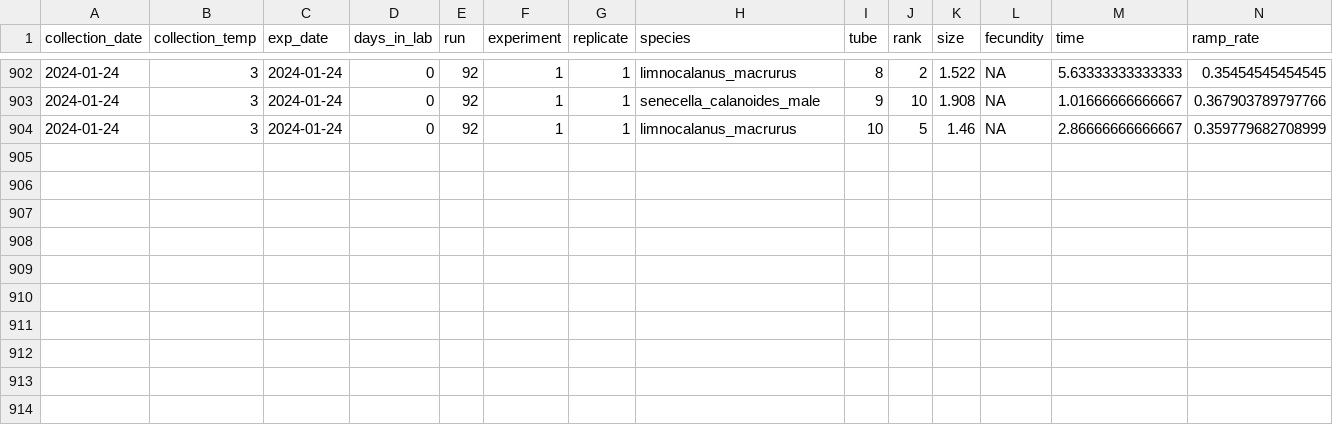
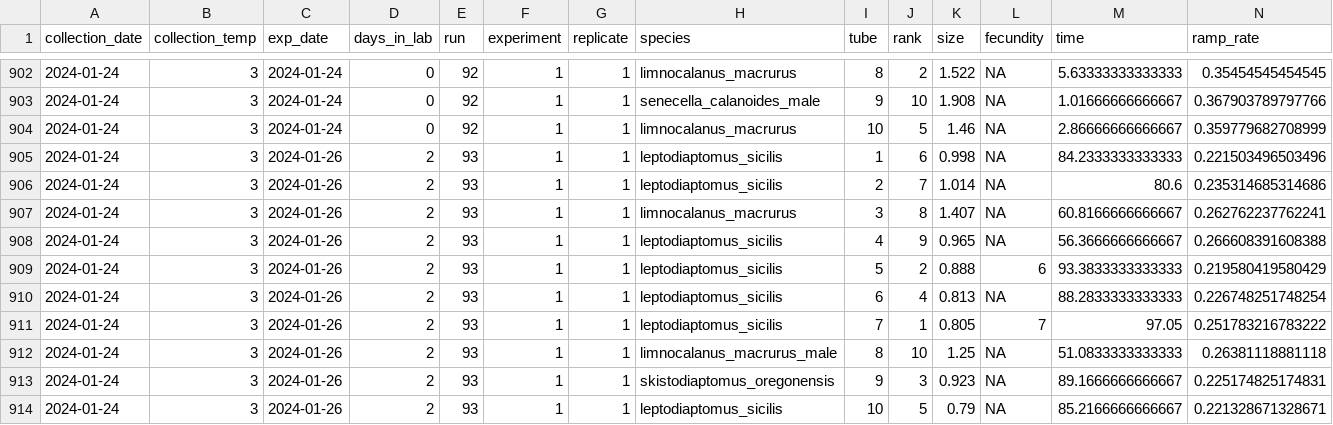
Before and after one commit to ZoopEcoEvo/champlain_seasonality, a CSV file: Output/Data/full_data.csv, drawn as a sheet; only a part is shown, gaps mark what is left out; rows hold the shown columns only; the diff names each change by its address in the sheet, - before the commit and + after, or states it on an @@ line.

Commit message:
New experimental data

```diff
--- a/Output/Data/full_data.csv
+++ b/Output/Data/full_data.csv
+row 905: 2024-01-24 | 3 | 2024-01-26 | 2 | 93 | 1 | 1 | leptodiaptomus_sicilis | 1 | 6 | 0.998 | NA | 84.2333333333333 | 0.221503496503496
+row 906: 2024-01-24 | 3 | 2024-01-26 | 2 | 93 | 1 | 1 | leptodiaptomus_sicilis | 2 | 7 | 1.014 | NA | 80.6 | 0.235314685314686
+row 907: 2024-01-24 | 3 | 2024-01-26 | 2 | 93 | 1 | 1 | limnocalanus_macrurus | 3 | 8 | 1.407 | NA | 60.8166666666667 | 0.262762237762241
+row 908: 2024-01-24 | 3 | 2024-01-26 | 2 | 93 | 1 | 1 | leptodiaptomus_sicilis | 4 | 9 | 0.965 | NA | 56.3666666666667 | 0.266608391608388
+row 909: 2024-01-24 | 3 | 2024-01-26 | 2 | 93 | 1 | 1 | leptodiaptomus_sicilis | 5 | 2 | 0.888 | 6 | 93.3833333333333 | 0.219580419580429
+row 910: 2024-01-24 | 3 | 2024-01-26 | 2 | 93 | 1 | 1 | leptodiaptomus_sicilis | 6 | 4 | 0.813 | NA | 88.2833333333333 | 0.226748251748254
+row 911: 2024-01-24 | 3 | 2024-01-26 | 2 | 93 | 1 | 1 | leptodiaptomus_sicilis | 7 | 1 | 0.805 | 7 | 97.05 | 0.251783216783222
+row 912: 2024-01-24 | 3 | 2024-01-26 | 2 | 93 | 1 | 1 | limnocalanus_macrurus_male | 8 | 10 | 1.25 | NA | 51.0833333333333 | 0.26381118881118
+row 913: 2024-01-24 | 3 | 2024-01-26 | 2 | 93 | 1 | 1 | skistodiaptomus_oregonensis | 9 | 3 | 0.923 | NA | 89.1666666666667 | 0.225174825174831
+row 914: 2024-01-24 | 3 | 2024-01-26 | 2 | 93 | 1 | 1 | leptodiaptomus_sicilis | 10 | 5 | 0.79 | NA | 85.2166666666667 | 0.221328671328671
```
Also changed, not shown: 33 other files.
